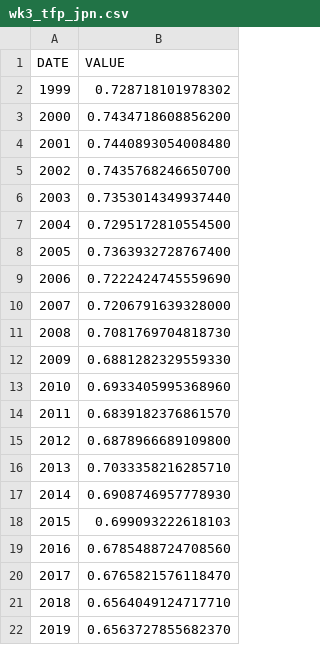
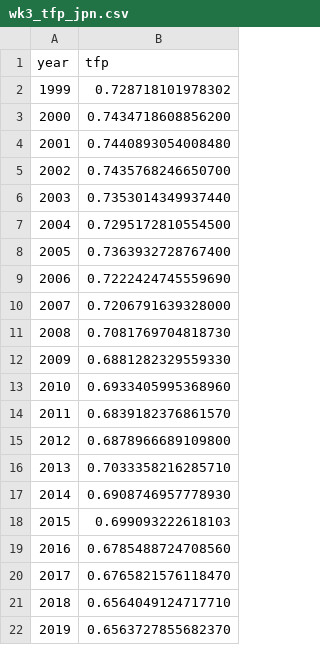
Before and after one commit to s-najiihah/s-najiihah.github.io, a CSV file: wk3_tfp_jpn.csv, drawn as a sheet; removed rows and columns are numbered as before the commit, all else as after; the diff names each change by its address in the sheet, - before the commit and + after, or states it on an @@ line.

Commit message:
Update wk3_tfp_jpn.csv

```diff
--- a/wk3_tfp_jpn.csv
+++ b/wk3_tfp_jpn.csv
-row 1: DATE | VALUE
+row 1: year | tfp
```
